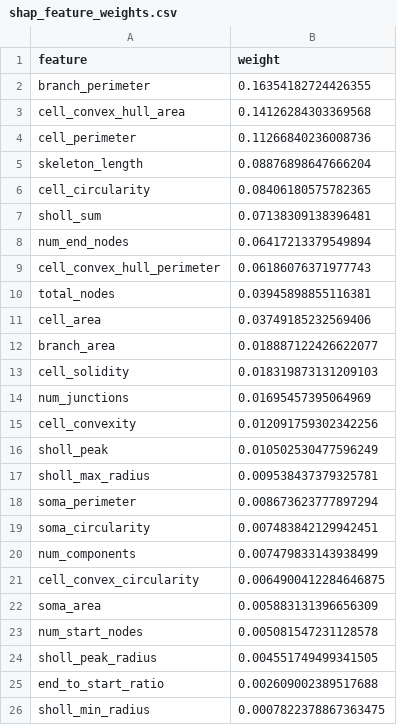
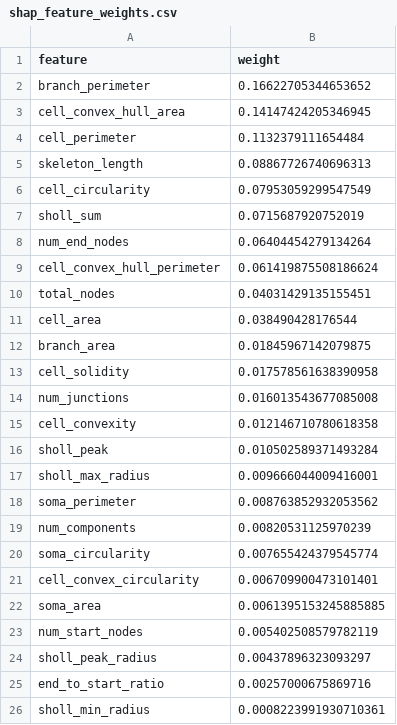
Before and after one commit to cwissyboi/AutomaticMicrogliaMorphologyAnalysis, a CSV file: initial_pipeline/analysis/shap_feature_weights.csv, drawn as a sheet.

Commit message:
shap run 100k

```diff
--- a/initial_pipeline/analysis/shap_feature_weights.csv
+++ b/initial_pipeline/analysis/shap_feature_weights.csv
@@ -1,26 +1,26 @@
 feature,weight
-branch_perimeter,0.16354182724426355
-cell_convex_hull_area,0.14126284303369568
-cell_perimeter,0.11266840236008736
-skeleton_length,0.08876898647666204
-cell_circularity,0.08406180575782365
-sholl_sum,0.07138309138396481
-num_end_nodes,0.06417213379549894
-cell_convex_hull_perimeter,0.06186076371977743
-total_nodes,0.03945898855116381
-cell_area,0.03749185232569406
-branch_area,0.018887122426622077
-cell_solidity,0.018319873131209103
-num_junctions,0.01695457395064969
-cell_convexity,0.012091759302342256
-sholl_peak,0.010502530477596249
-sholl_max_radius,0.009538437379325781
-soma_perimeter,0.008673623777897294
-soma_circularity,0.007483842129942451
-num_components,0.007479833143938499
-cell_convex_circularity,0.0064900412284646875
-soma_area,0.005883131396656309
-num_start_nodes,0.005081547231128578
-sholl_peak_radius,0.004551749499341505
-end_to_start_ratio,0.002609002389517688
-sholl_min_radius,0.0007822378867363475
+branch_perimeter,0.16622705344653652
+cell_convex_hull_area,0.14147424205346945
+cell_perimeter,0.1132379111654484
+skeleton_length,0.08867726740696313
+cell_circularity,0.07953059299547549
+sholl_sum,0.0715687920752019
+num_end_nodes,0.06404454279134264
+cell_convex_hull_perimeter,0.061419875508186624
+total_nodes,0.04031429135155451
+cell_area,0.038490428176544
+branch_area,0.01845967142079875
+cell_solidity,0.017578561638390958
+num_junctions,0.016013543677085008
+cell_convexity,0.012146710780618358
+sholl_peak,0.010502589371493284
+sholl_max_radius,0.009666044009416001
+soma_perimeter,0.008763852932053562
+num_components,0.00820531125970239
+soma_circularity,0.007655424379545774
+cell_convex_circularity,0.006709900473101401
+soma_area,0.0061395153245885885
+num_start_nodes,0.005402508579782119
+sholl_peak_radius,0.00437896323093297
+end_to_start_ratio,0.00257000675869716
+sholl_min_radius,0.0008223991930710361
```
Also changed, not shown: 1 other file.
